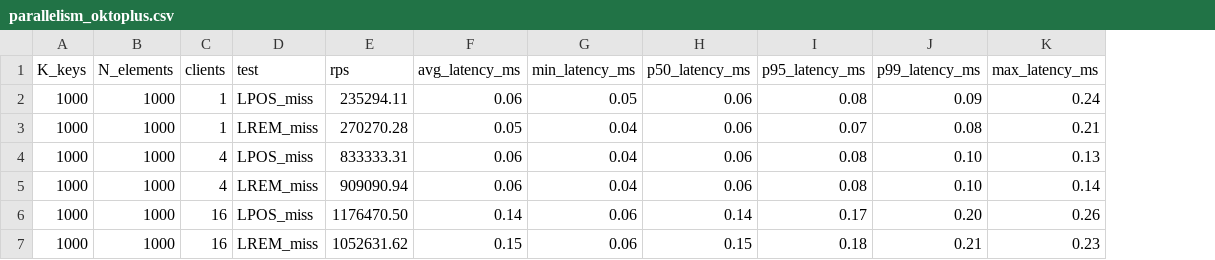
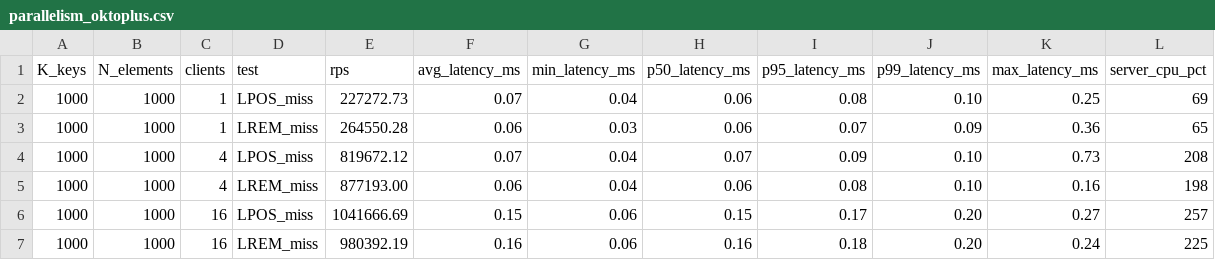
Before and after one commit to kalman5/oktoplus, a CSV file: benchmark_results/raw/parallelism_oktoplus.csv, drawn as a sheet; only a part is shown; the diff covers the shown part only; the diff names each change by its address in the sheet, - before the commit and + after, or states it on an @@ line.

Commit message:
README + charts: surface the new server_cpu_pct column
Add a hardware-independent "cores saturated" view of the parallelism-
advantage workload. The absolute rps in the published table reflects
measurement on a host with full Genoa boost; on a contended host the
absolute number drops with frequency but `server_cpu_pct / 100`
(cores saturated) is preserved -- it tracks the architecture, not
the clock.

Concretely:
  - Parallelism table grows two new columns (`Okto cores`,
    `Redis cores`) showing per-cell average cores saturated, derived
    from the new server_cpu_pct CSV column.
  - New chart `chart_parallelism_cpu.svg` plots cores-saturated vs
    concurrent clients alongside the existing throughput chart.
    Redis tops out near 1 (single-threaded execution); Oktoplus
    scales with -c until it saturates the available cores.
  - Bench-methodology paragraph mentions the new server_cpu_pct
    column and the *.config sidecars so a reader knows where the
    extra metadata lives.
  - parallelism_*.csv refreshed so the downstream chart can read
    server_cpu_pct (other CSVs left at the published baseline since
    they were measured on a host with full boost; today's reruns of
    those would publish lower absolute rps for environmental reasons
    only -- already discussed in the long-running perf investigation).

make_chart.py: extend the parallelism block to load the optional
server_cpu_pct column (gracefully treats it as 0 when absent) and
emit `chart_parallelism_cpu.svg` whenever the data is present.

```diff
--- a/benchmark_results/raw/parallelism_oktoplus.csv
+++ b/benchmark_results/raw/parallelism_oktoplus.csv
+column L (server_cpu_pct), rows 2-7: 69 | 65 | 208 | 198 | 257 | 225
-E2 (rps): 235294.11
+E2 (rps): 227272.73
-F2 (avg_latency_ms): 0.06
+F2 (avg_latency_ms): 0.07
-G2 (min_latency_ms): 0.05
+G2 (min_latency_ms): 0.04
-J2 (p99_latency_ms): 0.09
+J2 (p99_latency_ms): 0.10
-K2 (max_latency_ms): 0.24
+K2 (max_latency_ms): 0.25
-E3 (rps): 270270.28
+E3 (rps): 264550.28
-F3 (avg_latency_ms): 0.05
+F3 (avg_latency_ms): 0.06
-G3 (min_latency_ms): 0.04
+G3 (min_latency_ms): 0.03
-J3 (p99_latency_ms): 0.08
+J3 (p99_latency_ms): 0.09
-K3 (max_latency_ms): 0.21
+K3 (max_latency_ms): 0.36
-E4 (rps): 833333.31
+E4 (rps): 819672.12
-F4 (avg_latency_ms): 0.06
+F4 (avg_latency_ms): 0.07
-H4 (p50_latency_ms): 0.06
+H4 (p50_latency_ms): 0.07
-I4 (p95_latency_ms): 0.08
+I4 (p95_latency_ms): 0.09
-K4 (max_latency_ms): 0.13
+K4 (max_latency_ms): 0.73
-E5 (rps): 909090.94
+E5 (rps): 877193.00
-K5 (max_latency_ms): 0.14
+K5 (max_latency_ms): 0.16
-E6 (rps): 1176470.50
+E6 (rps): 1041666.69
-F6 (avg_latency_ms): 0.14
+F6 (avg_latency_ms): 0.15
-H6 (p50_latency_ms): 0.14
+H6 (p50_latency_ms): 0.15
-K6 (max_latency_ms): 0.26
+K6 (max_latency_ms): 0.27
-E7 (rps): 1052631.62
+E7 (rps): 980392.19
-F7 (avg_latency_ms): 0.15
+F7 (avg_latency_ms): 0.16
-H7 (p50_latency_ms): 0.15
+H7 (p50_latency_ms): 0.16
-J7 (p99_latency_ms): 0.21
+J7 (p99_latency_ms): 0.20
-K7 (max_latency_ms): 0.23
+K7 (max_latency_ms): 0.24
```
Also changed, not shown: 89 edited cells elsewhere in this file, benchmark_results/raw/parallelism_redis.csv, 3 other files.
